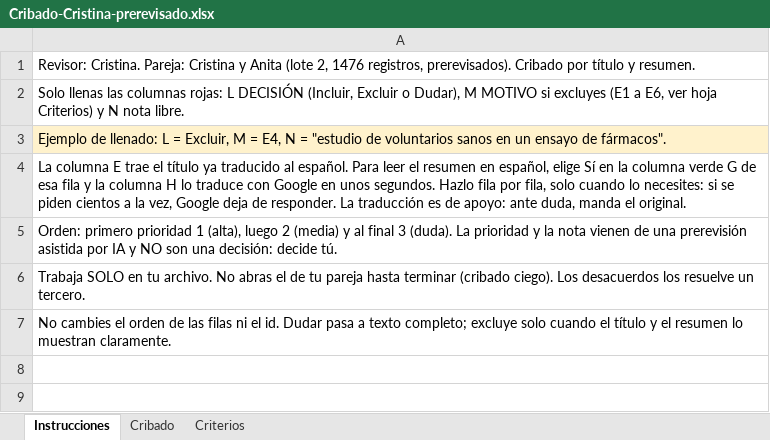
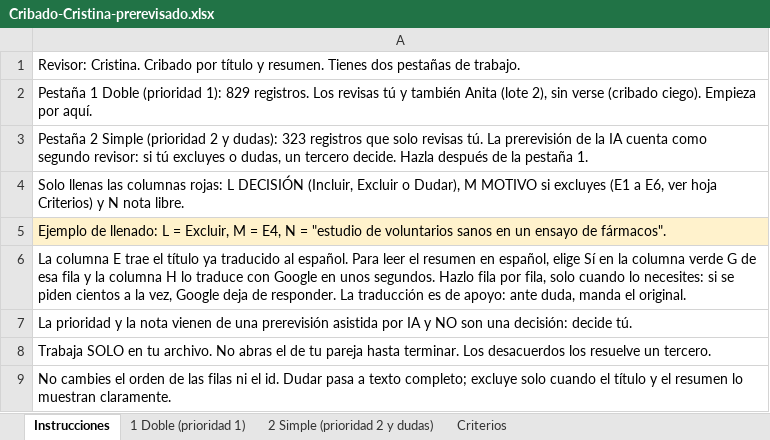
Before and after one commit to joellopez999/psicosocial, an Excel workbook: cribado/prerevision/salida/Cribado-Cristina-prerevisado.xlsx, sheet Instrucciones, drawn as a sheet; values as stored, in another font and other column widths than the file's, no borders; addresses are those after the commit; the diff names each change by its address in the sheet, - before the commit and + after, or states it on an @@ line.

```diff
--- a/cribado/prerevision/salida/Cribado-Cristina-prerevisado.xlsx (sheet Instrucciones)
+++ b/cribado/prerevision/salida/Cribado-Cristina-prerevisado.xlsx (sheet Instrucciones)
-sheet tab: Cribado
+sheet tab: 1 Doble (prioridad 1)
+sheet tab: 2 Simple (prioridad 2 y dudas)
-A1: Revisor: Cristina. Pareja: Cristina y Anita (lote 2, 1476 registros, prerevisados). Cribado por título y resumen.
+A1: Revisor: Cristina. Cribado por título y resumen. Tienes dos pestañas de trabajo.
+row 2: Pestaña 1 Doble (prioridad 1): 829 registros. Los revisas tú y también Anita (lote 2), sin verse (cribado ciego). Empieza por aquí.
+row 3: Pestaña 2 Simple (prioridad 2 y dudas): 323 registros que solo revisas tú. La prerevisión de la IA cuenta como segundo revisor: si tú excluyes o dudas, un tercero decide. Hazla después de la pestaña 1.
-A7: Orden: primero prioridad 1 (alta), luego 2 (media) y al final 3 (duda). La prioridad…
+A7: La prioridad…
-A8: …pareja hasta terminar (cribado ciego). Los desacuerdos…
+A8: …pareja hasta terminar. Los desacuerdos…
```
Also changed, not shown: sheet 1 Doble (prioridad 1), cribado/prerevision/salida/Cribado-Anita-prerevisado.xlsx, cribado/prerevision/salida/Cribado-Joel-prerevisado.xlsx, 4 other files.
